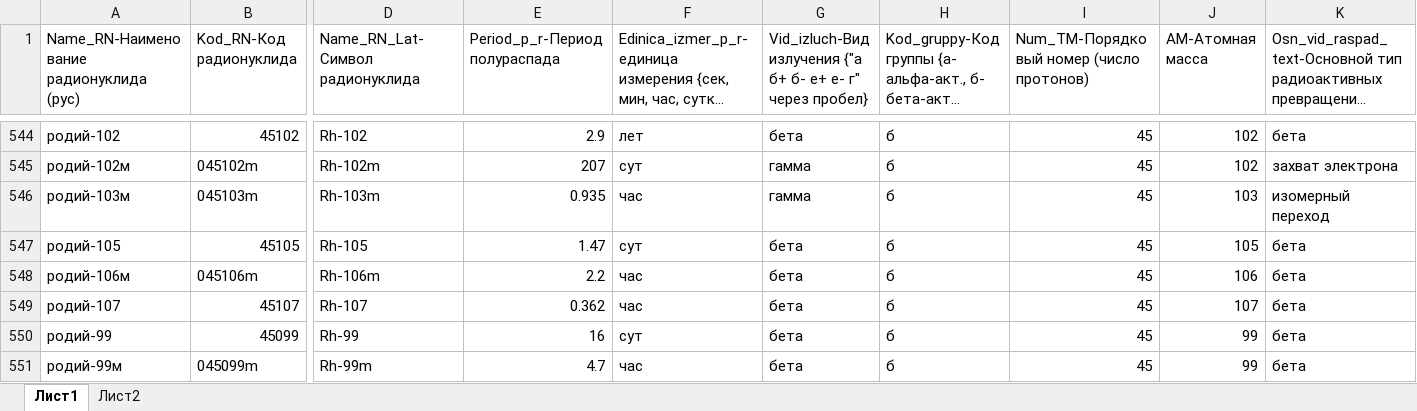
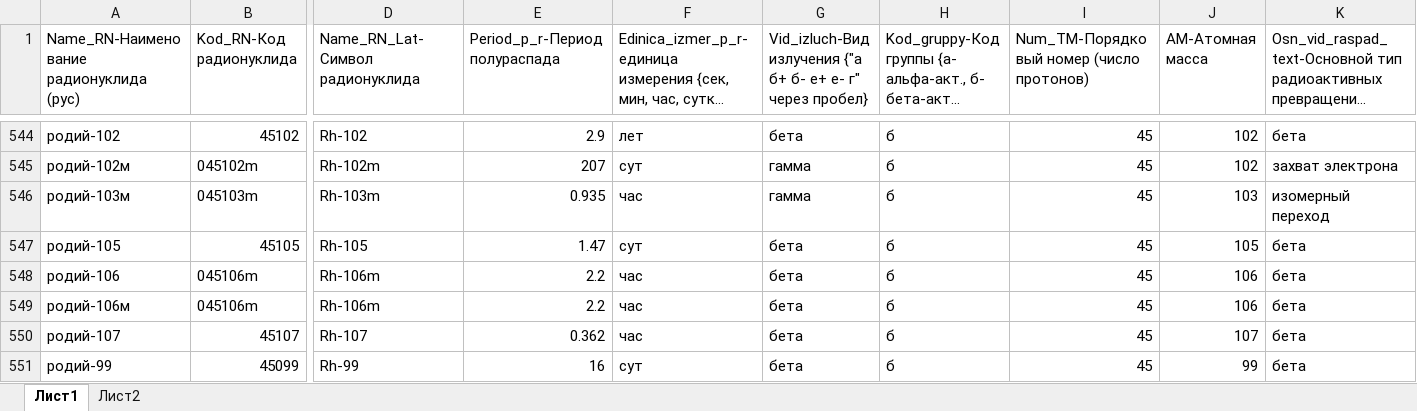
Before and after one commit to Rampant91/RAO_Project, an Excel workbook: data/Spravochniki/R.xlsx, sheet Лист1, drawn as a sheet; only a part is shown, gaps mark what is left out; the shorter side is filled out with more unchanged rows; long unchanged cells end in …; values as stored, in another font and other column widths than the file's, no borders; rows hold the shown columns only; the diff names each change by its address in the sheet, - before the commit and + after, or states it on an @@ line.

```diff
--- a/data/Spravochniki/R.xlsx (sheet Лист1)
+++ b/data/Spravochniki/R.xlsx (sheet Лист1)
+row 548: родий-106 | 045106m | Rh-106m | 2.2 | час | бета | б | 45 | 106 | бета
```
Also changed, not shown: 10 other files.
